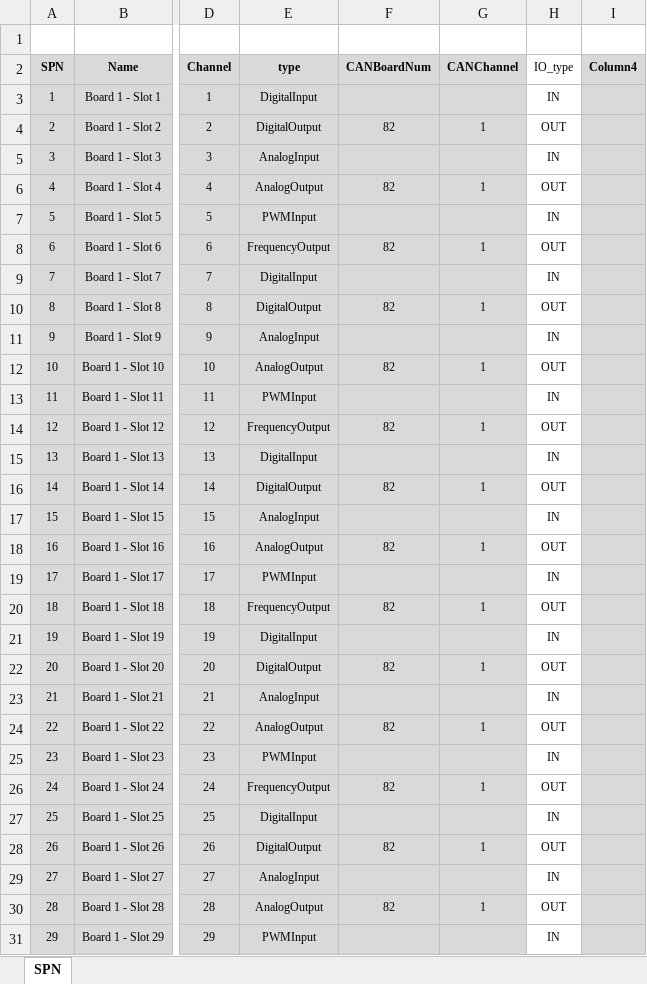
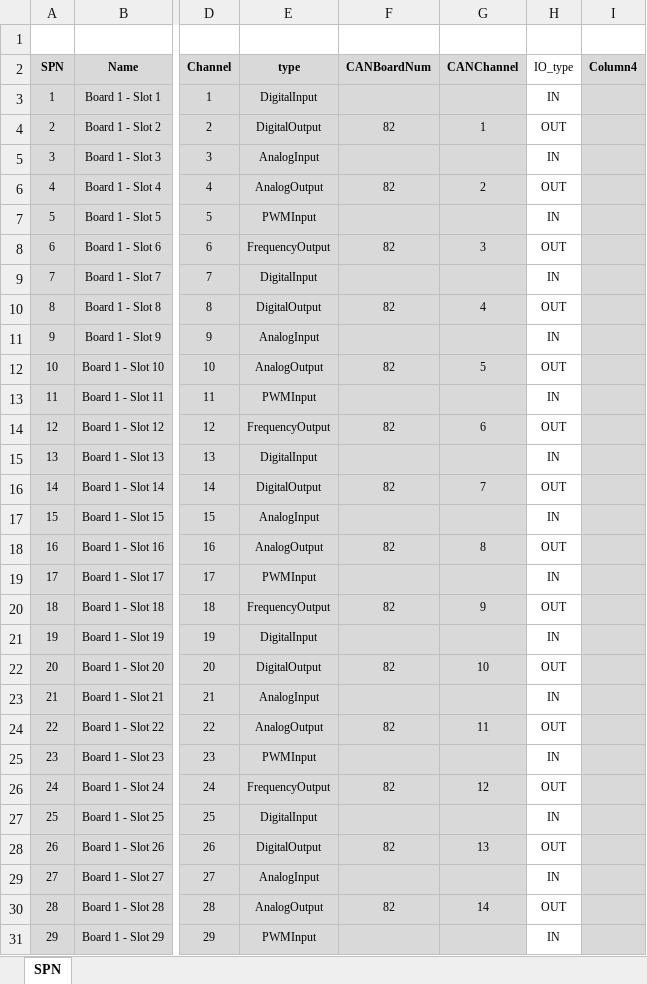
Before and after one commit to fargoengineering/NGIO_UI_V2, an Excel workbook: UserInterface/Config_sheet.xlsx, sheet SPN, drawn as a sheet; only a part is shown, gaps mark what is left out; values as stored, in another font and other column widths than the file's, no borders; table styles not drawn; the diff covers the shown part only; the diff names each change by its address in the sheet, - before the commit and + after, or states it on an @@ line.

```diff
--- a/UserInterface/Config_sheet.xlsx (sheet SPN)
+++ b/UserInterface/Config_sheet.xlsx (sheet SPN)
-G6 (CANChannel): 1
+G6 (CANChannel): 2
-G8 (CANChannel): 1
+G8 (CANChannel): 3
-G10 (CANChannel): 1
+G10 (CANChannel): 4
-G12 (CANChannel): 1
+G12 (CANChannel): 5
-G14 (CANChannel): 1
+G14 (CANChannel): 6
-G16 (CANChannel): 1
+G16 (CANChannel): 7
-G18 (CANChannel): 1
+G18 (CANChannel): 8
-G20 (CANChannel): 1
+G20 (CANChannel): 9
-G22 (CANChannel): 1
+G22 (CANChannel): 10
-G24 (CANChannel): 1
+G24 (CANChannel): 11
-G26 (CANChannel): 1
+G26 (CANChannel): 12
-G28 (CANChannel): 1
+G28 (CANChannel): 13
-G30 (CANChannel): 1
+G30 (CANChannel): 14
```
Also changed, not shown: 2 edited cells elsewhere in this sheet, charts or pictures, 4 other files.
